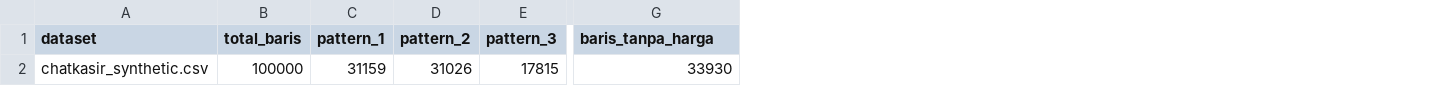
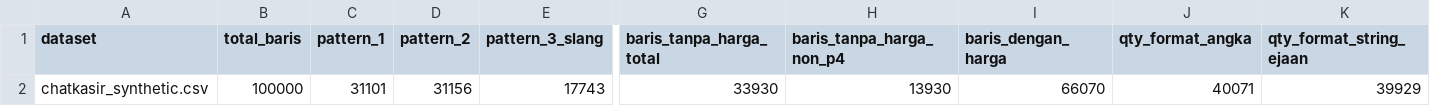
Before and after one commit to Sugandarilovv/ChatKasir, a CSV file: data/script-based/analisis_ringkasan.csv, drawn as a sheet; only a part is shown, gaps mark what is left out; removed rows and columns are numbered as before the commit, all else as after; the diff names each change by its address in the sheet, - before the commit and + after, or states it on an @@ line.

Commit message:
penyesuaian dataset synthetic

```diff
--- a/data/script-based/analisis_ringkasan.csv
+++ b/data/script-based/analisis_ringkasan.csv
-column E (pattern_3), row 2: 17815
+column E (pattern_3_slang), row 2: 17743
+column H (baris_tanpa_harga_non_p4), row 2: 13930
+column I (baris_dengan_harga), row 2: 66070
+column J (qty_format_angka), row 2: 40071
+column K (qty_format_string_ejaan), row 2: 39929
-G1: baris_tanpa_harga
+G1: baris_tanpa_harga_total
-C2 (pattern_1): 31159
+C2 (pattern_1): 31101
-D2 (pattern_2): 31026
+D2 (pattern_2): 31156
```
Also changed, not shown: 4 other files.
